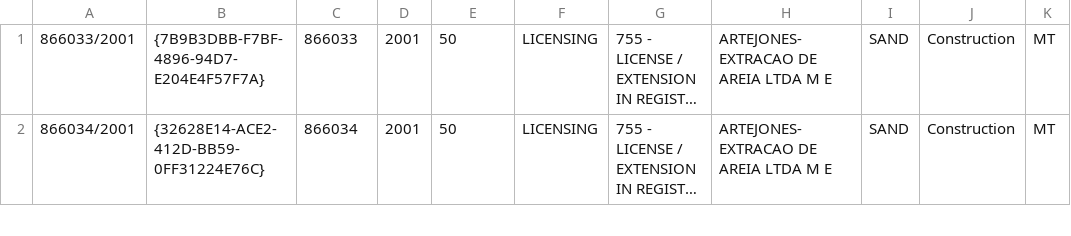
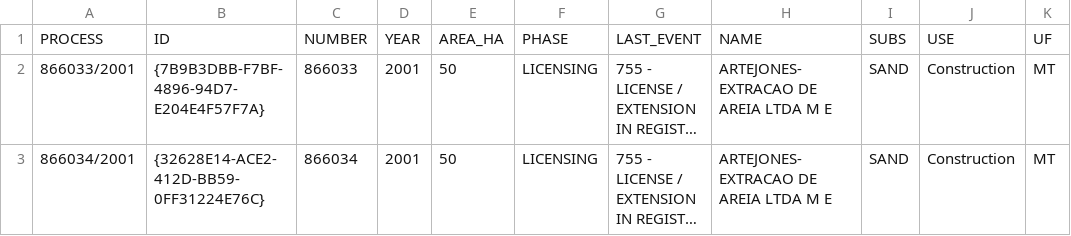
Before and after one commit to PaulaScharf/LandUseOptimization, a CSV file: input_data/study1.csv, drawn as a sheet; only a part is shown; long unchanged cells end in …; the diff names each change by its address in the sheet, - before the commit and + after, or states it on an @@ line.

Commit message:
added missing head to study area data

```diff
--- a/input_data/study1.csv
+++ b/input_data/study1.csv
+row 1: PROCESS | ID | NUMBER | YEAR | AREA_HA | PHASE | LAST_EVENT | NAME | SUBS | USE | UF
```
Also changed, not shown: input_data/study2.csv.
